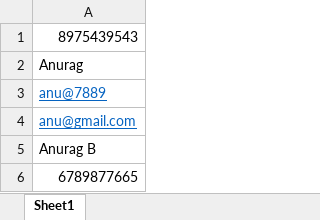
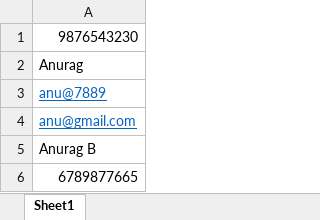
Before and after one commit to Olab23/Hackathon_Project, an Excel workbook: excelFile/inputexcel.xlsx, sheet Sheet1, drawn as a sheet; values as stored, in another font and other column widths than the file's, no borders; the diff names each change by its address in the sheet, - before the commit and + after, or states it on an @@ line.

```diff
--- a/excelFile/inputexcel.xlsx (sheet Sheet1)
+++ b/excelFile/inputexcel.xlsx (sheet Sheet1)
-A1: 8975439543
+A1: 9876543230
```
Also changed, not shown: excelFile/output.xlsx, 56 other files.
